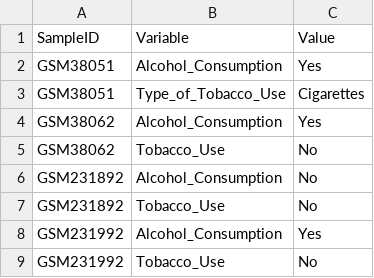
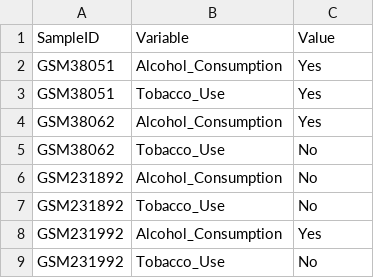
Before and after one commit to srp33/WishBuilder, a TSV file: BiomarkerBenchmark_GSE2109_Breast/test_metadata.tsv, drawn as a sheet.

Commit message:
fixed bad variable in test_metadata.tsv

```diff
--- a/BiomarkerBenchmark_GSE2109_Breast/test_metadata.tsv
+++ b/BiomarkerBenchmark_GSE2109_Breast/test_metadata.tsv
@@ -2,3 +2,3 @@ SampleID	Variable	Value
 GSM38051	Alcohol_Consumption	Yes
-GSM38051	Type_of_Tobacco_Use	Cigarettes
+GSM38051	Tobacco_Use	Yes
 GSM38062	Alcohol_Consumption	Yes
```
